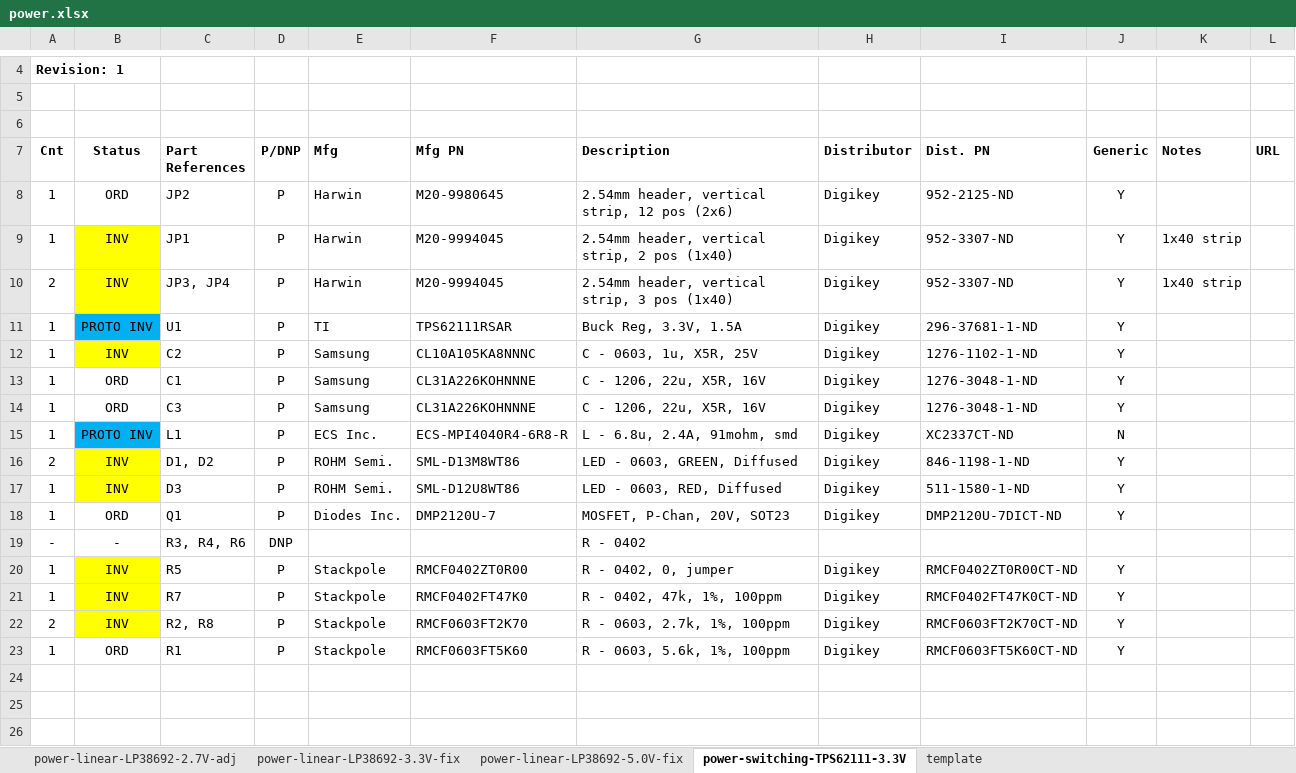
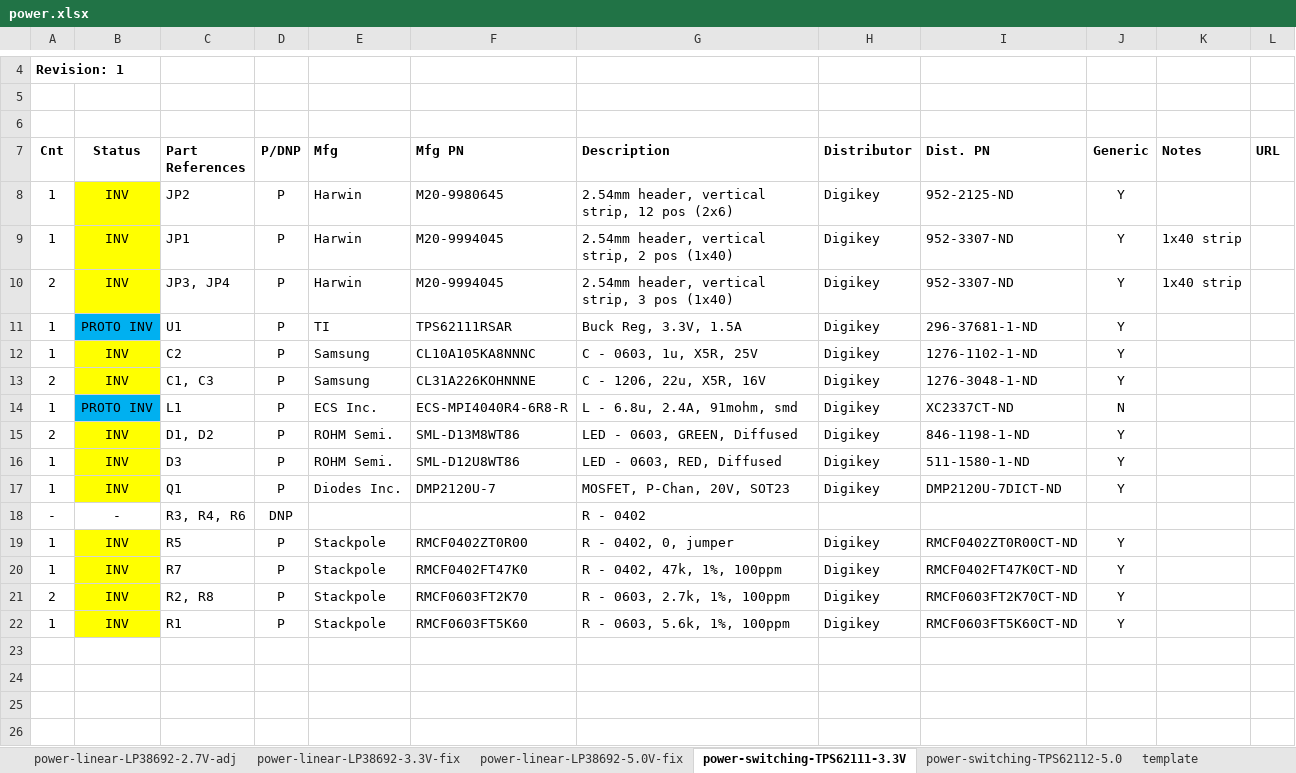
Before and after one commit to oresat/oresat-c3-rf, an Excel workbook: bom/power.xlsx, sheet power-switching-TPS62111-3.3V, drawn as a sheet; only a part is shown, gaps mark what is left out; the shorter side is filled out with more unchanged rows; values as stored, in another font and other column widths than the file's, no borders; removed rows and columns are numbered as before the commit, all else as after; the diff names each change by its address in the sheet, - before the commit and + after, or states it on an @@ line.

Commit message:
Update inventory and BOMs for parts received and add TPS62112 bom

```diff
--- a/bom/power.xlsx (sheet power-switching-TPS62111-3.3V)
+++ b/bom/power.xlsx (sheet power-switching-TPS62111-3.3V)
+sheet tab: power-switching-TPS62112-5.0
-B8 (Status): ORD
+B8 (Status): INV
-B8 fill: none
+B8 fill: #FFFF00
-A13 (Cnt): 1
+A13 (Cnt): 2
-B13 (Status): ORD
+B13 (Status): INV
-B13 fill: none
+B13 fill: #FFFF00
-C13 (Part References): C1
+C13 (Part References): C1, C3
-row 14: 1 | ORD | C3 | P | Samsung | CL31A226KOHNNNE | C - 1206, 22u, X5R, 16V | Digikey | 1276-3048-1-ND | Y
-B17 (Status): ORD
+B17 (Status): INV
-B17 fill: none
+B17 fill: #FFFF00
-B22 (Status): ORD
+B22 (Status): INV
-B22 fill: none
+B22 fill: #FFFF00
```
Also changed, not shown: sheet power-linear-LP38692-5.0V-fix, sheet power-linear-LP38692-2.7V-adj, sheet power-linear-LP38692-3.3V-fix, bom/inventory.xlsx, bom/synthesizers.xlsx.
